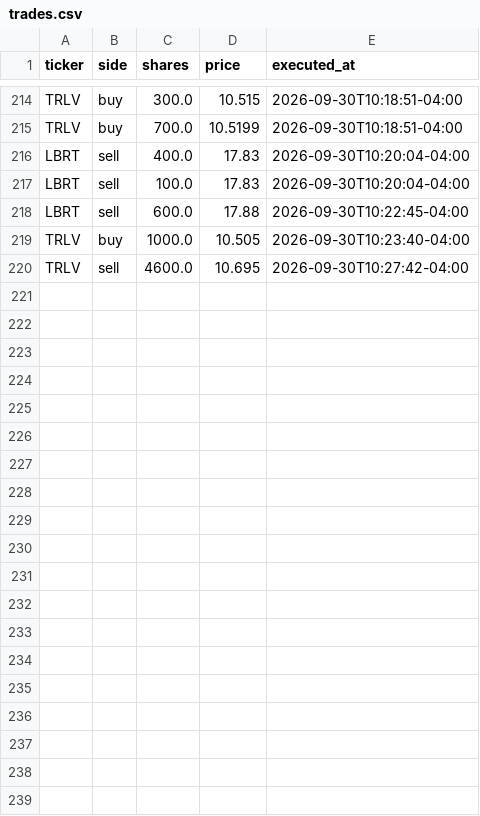
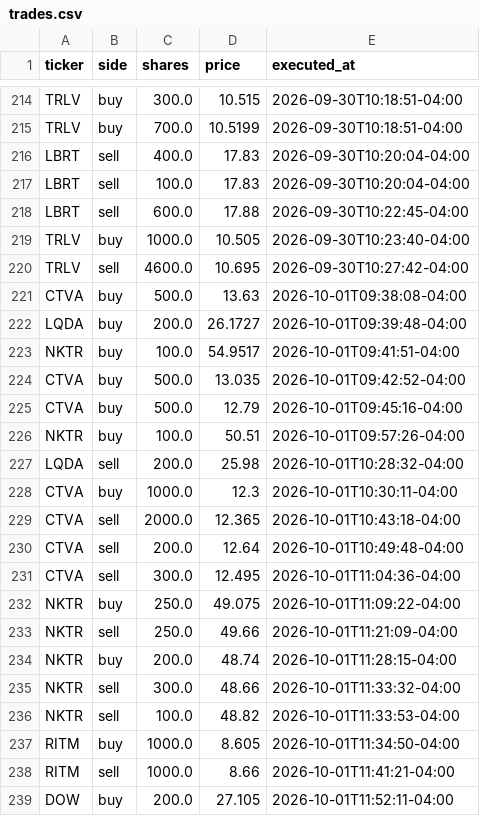
Before and after one commit to fartzy/stock-picker, a CSV file: data/trades/trades.csv, drawn as a sheet; only a part is shown, gaps mark what is left out; the diff covers the shown part only; the diff names each change by its address in the sheet, - before the commit and + after, or states it on an @@ line.

Commit message:
Import October 1 broker fills and fees into trade history

```diff
--- a/data/trades/trades.csv
+++ b/data/trades/trades.csv
+row 221: CTVA | buy | 500.0 | 13.63 | 2026-10-01T09:38:08-04:00
+row 222: LQDA | buy | 200.0 | 26.1727 | 2026-10-01T09:39:48-04:00
+row 223: NKTR | buy | 100.0 | 54.9517 | 2026-10-01T09:41:51-04:00
+row 224: CTVA | buy | 500.0 | 13.035 | 2026-10-01T09:42:52-04:00
+row 225: CTVA | buy | 500.0 | 12.79 | 2026-10-01T09:45:16-04:00
+row 226: NKTR | buy | 100.0 | 50.51 | 2026-10-01T09:57:26-04:00
+row 227: LQDA | sell | 200.0 | 25.98 | 2026-10-01T10:28:32-04:00
+row 228: CTVA | buy | 1000.0 | 12.3 | 2026-10-01T10:30:11-04:00
+row 229: CTVA | sell | 2000.0 | 12.365 | 2026-10-01T10:43:18-04:00
+row 230: CTVA | sell | 200.0 | 12.64 | 2026-10-01T10:49:48-04:00
+row 231: CTVA | sell | 300.0 | 12.495 | 2026-10-01T11:04:36-04:00
+row 232: NKTR | buy | 250.0 | 49.075 | 2026-10-01T11:09:22-04:00
+row 233: NKTR | sell | 250.0 | 49.66 | 2026-10-01T11:21:09-04:00
+row 234: NKTR | buy | 200.0 | 48.74 | 2026-10-01T11:28:15-04:00
+row 235: NKTR | sell | 300.0 | 48.66 | 2026-10-01T11:33:32-04:00
+row 236: NKTR | sell | 100.0 | 48.82 | 2026-10-01T11:33:53-04:00
+row 237: RITM | buy | 1000.0 | 8.605 | 2026-10-01T11:34:50-04:00
+row 238: RITM | sell | 1000.0 | 8.66 | 2026-10-01T11:41:21-04:00
+row 239: DOW | buy | 200.0 | 27.105 | 2026-10-01T11:52:11-04:00
```
Also changed, not shown: 16 added rows elsewhere in this file, 3 other files.
